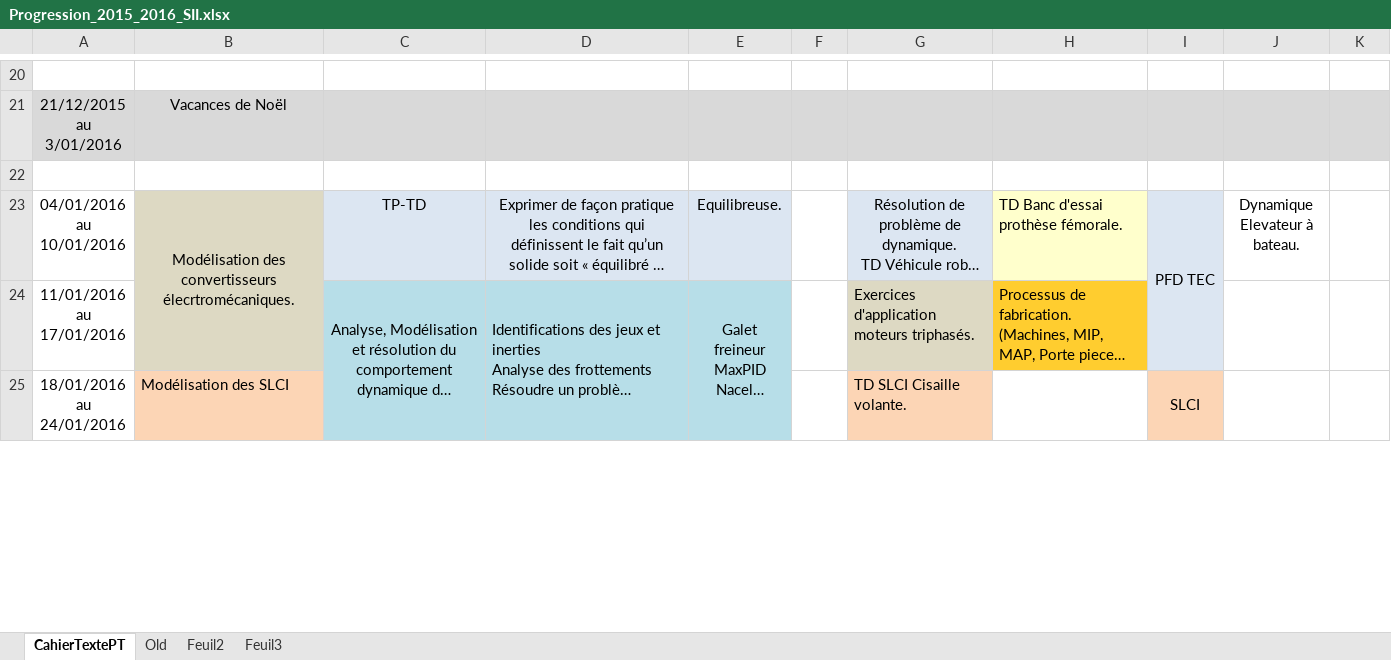
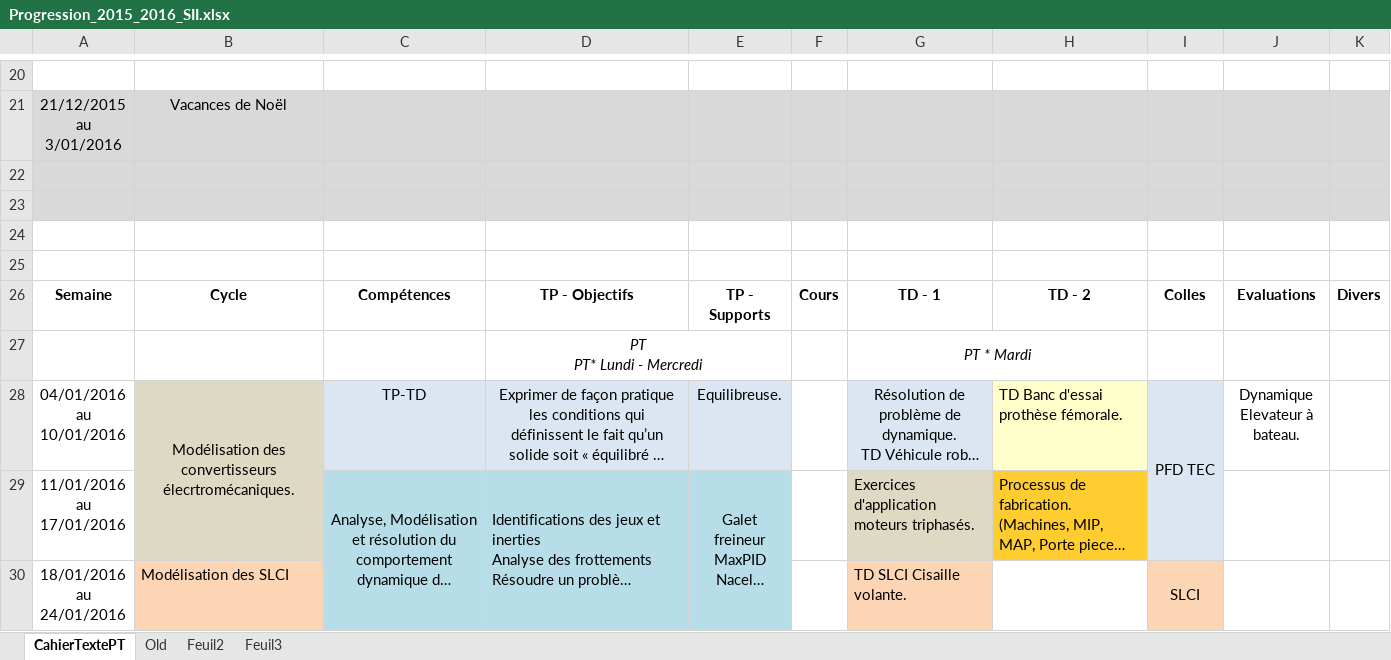
Before and after one commit to xpessoles/PT, an Excel workbook: 2015_2016_SII/Progression_2015_2016_SII.xlsx, sheet CahierTextePT, drawn as a sheet; only a part is shown, gaps mark what is left out; long unchanged cells end in …; values as stored, in another font and other column widths than the file's, no borders; ↵ is a line break in a cell; the diff names each change by its address in the sheet, - before the commit and + after, or states it on an @@ line.

Commit message:
MAJ

```diff
--- a/2015_2016_SII/Progression_2015_2016_SII.xlsx (sheet CahierTextePT)
+++ b/2015_2016_SII/Progression_2015_2016_SII.xlsx (sheet CahierTextePT)
-A22:K22 fill: none
+A22:K22 fill: #D9D9D9
+row 23: (empty)
+row 24: (empty)
+row 25: (empty)
+row 26: Semaine | Cycle | Compétences | TP - Objectifs | TP - Supports | Cours | TD - 1 | TD - 2 | Colles | Evaluations | Divers
+row 27:  |  |  | PT ↵ PT* Lundi - Mercredi |  |  | PT * Mardi
```
